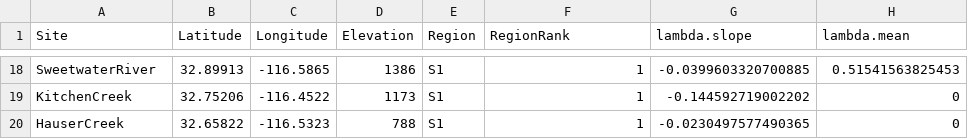
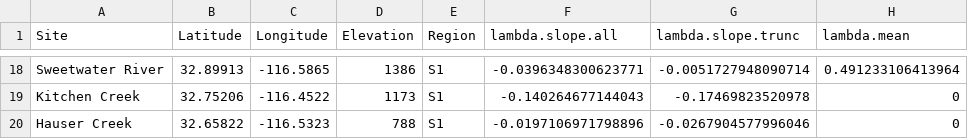
Before and after one commit to anstettd/Mimulus_offset, a CSV file: data/demography data/siteYear.lambda_responses_2010-2015.csv, drawn as a sheet; only a part is shown, gaps mark what is left out; the diff covers the shown part only.

Commit message:
fully updated demographic trajectory calcs, handling deer creek and mill creek properly. saving two lambda slopes (with and without 2015-16, which showed early recovery in some sites). also removed comparison to outdated old estimates.

```diff
--- a/data/demography data/siteYear.lambda_responses_2010-2015.csv
+++ b/data/demography data/siteYear.lambda_responses_2010-2015.csv
@@ -1 +1 @@
-"Site","Latitude","Longitude","Elevation","Region","RegionRank","lambda.slope","lambda.mean"
+"Site","Latitude","Longitude","Elevation","Region","lambda.slope.all","lambda.slope.trunc","lambda.mean"
@@ -18,3 +18,3 @@
-"SweetwaterRiver",32.89913,-116.5865,1386,"S1",1,-0.0399603320700885,0.51541563825453
-"KitchenCreek",32.75206,-116.4522,1173,"S1",1,-0.144592719002202,0
-"HauserCreek",32.65822,-116.5323,788,"S1",1,-0.0230497577490365,0
+"Sweetwater River",32.89913,-116.5865,1386,"S1",-0.0396348300623771,-0.0051727948090714,0.491233106413964
+"Kitchen Creek",32.75206,-116.4522,1173,"S1",-0.140264677144043,-0.17469823520978,0
+"Hauser Creek",32.65822,-116.5323,788,"S1",-0.0197106971798896,-0.0267904577996046,0
```
Also changed, not shown: 61 edited cells elsewhere in this file, 1 other file.
